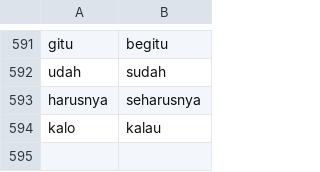
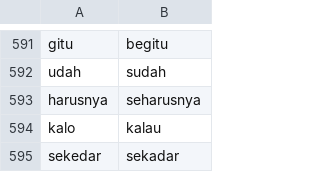
Before and after one commit to AlfarrelIndrawan/data-ulasan, a CSV file: fomalisasi-translasi.csv, drawn as a sheet; only a part is shown, gaps mark what is left out.

Commit message:
Update fomalisasi-translasi.csv

```diff
--- a/fomalisasi-translasi.csv
+++ b/fomalisasi-translasi.csv
@@ -594 +594,2 @@ harusnya;seharusnya
 kalo;kalau
+sekedar;sekadar
```
